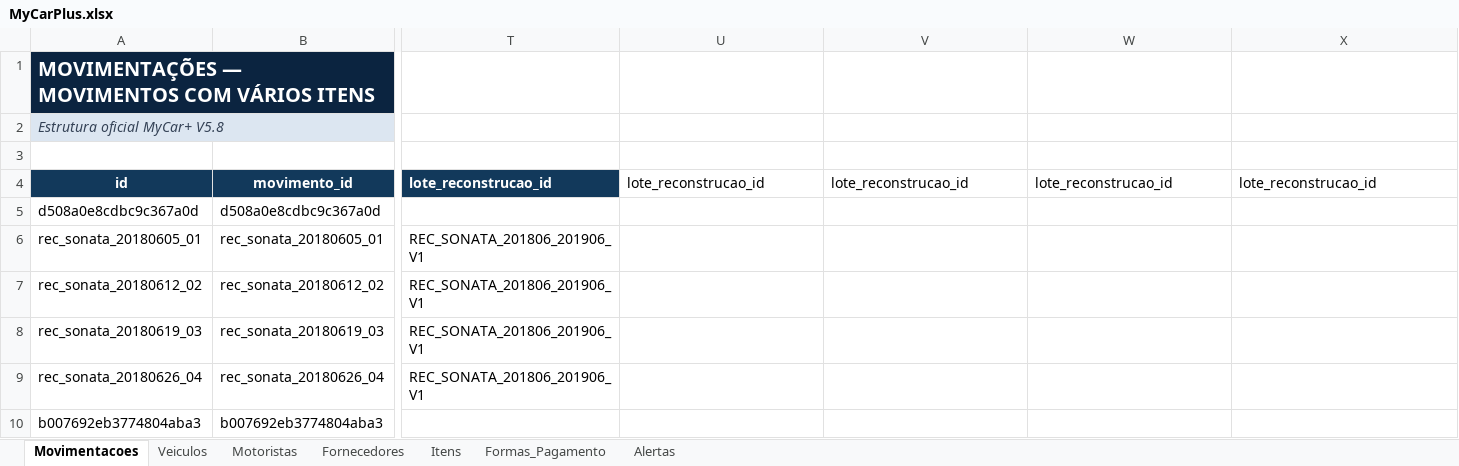
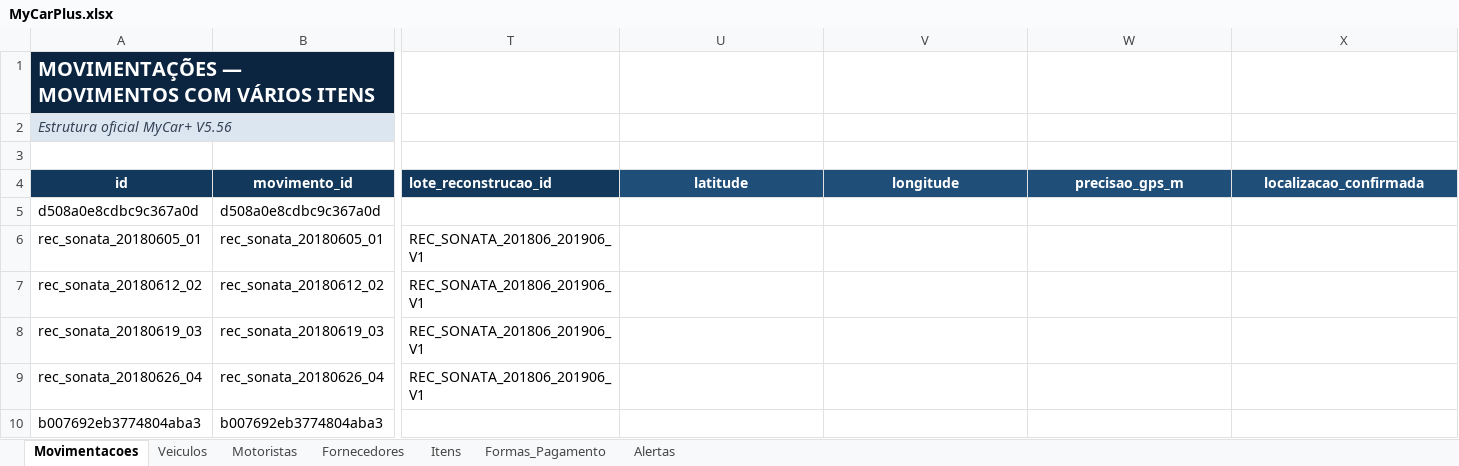
Before and after one commit to marceloauditor/MyCarPlus, an Excel workbook: www/data/MyCarPlus.xlsx, sheet Movimentacoes, drawn as a sheet; only a part is shown, gaps mark what is left out; values as stored, in another font and other column widths than the file's, no borders; the diff names each change by its address in the sheet, - before the commit and + after, or states it on an @@ line.

```diff
--- a/www/data/MyCarPlus.xlsx (sheet Movimentacoes)
+++ b/www/data/MyCarPlus.xlsx (sheet Movimentacoes)
-A2 (id): Estrutura oficial MyCar+ V5.8
+A2 (id): Estrutura oficial MyCar+ V5.56
-U4: lote_reconstrucao_id
+U4: latitude
@@ U4:X4 fill: none → #1F4E78, bold: off → on, text colour: black → #FFFFFF, alignment: left → center @@
-V4: lote_reconstrucao_id
+V4: longitude
-W4: lote_reconstrucao_id
+W4: precisao_gps_m
-X4: lote_reconstrucao_id
+X4: localizacao_confirmada
```
Also changed, not shown: sheet Fornecedores, 23 other files.
